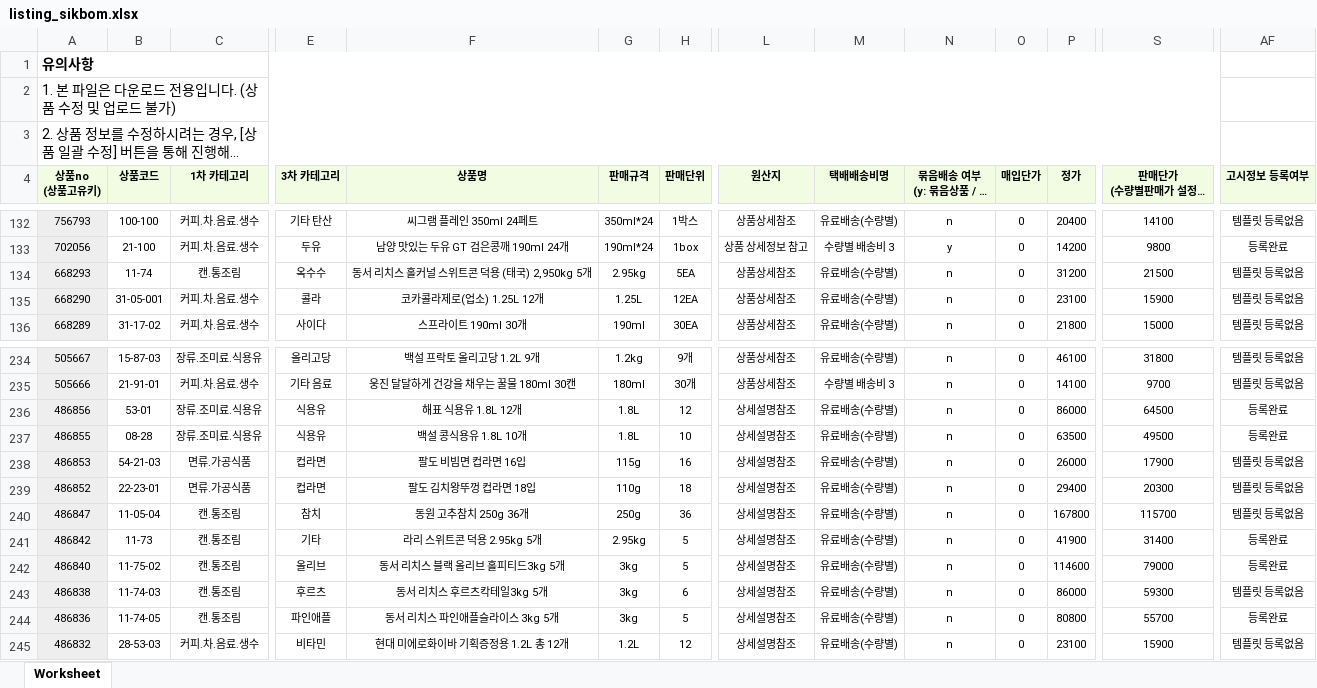
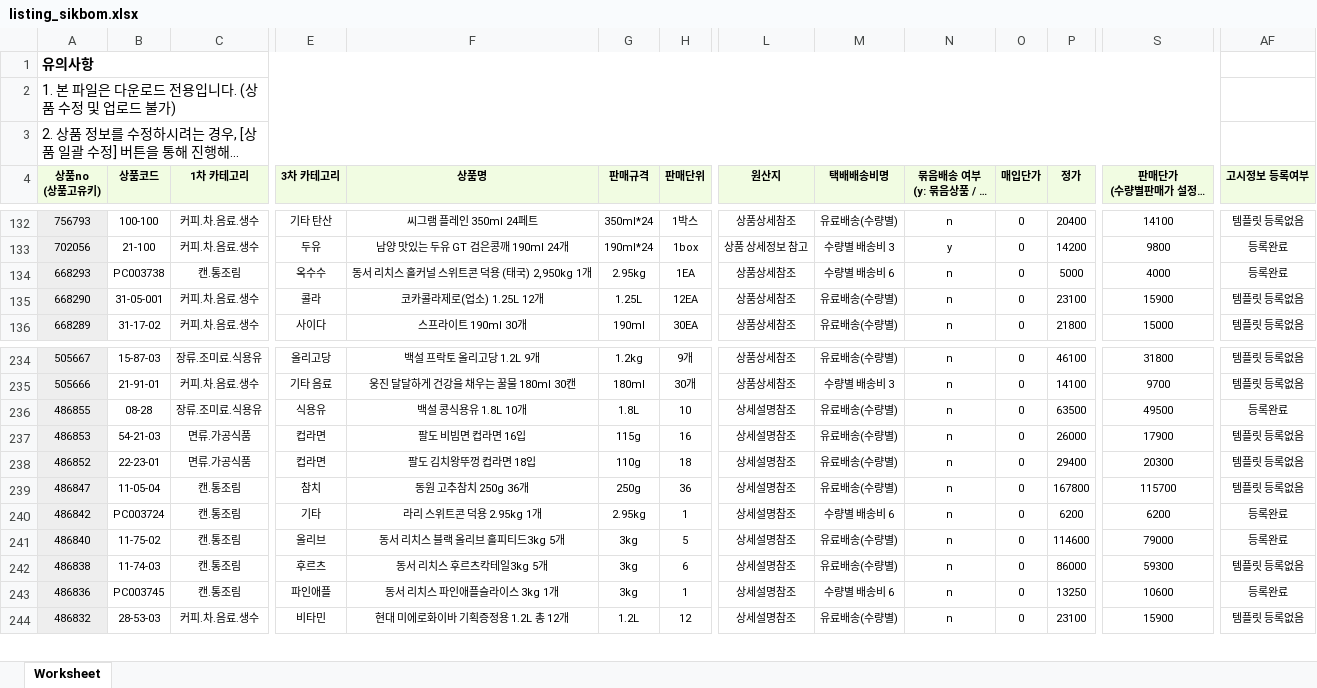
Before and after one commit to OURPROJECTDAO/work-automation-app, an Excel workbook: reference/listing_sikbom.xlsx, sheet Worksheet, drawn as a sheet; only a part is shown, gaps mark what is left out; long unchanged cells end in …; values as stored, in another font and other column widths than the file's, no borders; removed rows and columns are numbered as before the commit, all else as after; rows hold the shown columns only; the diff names each change by its address in the sheet, - before the commit and + after, or states it on an @@ line.

Commit message:
data(listing-raw): sikbom 원본양식 갱신

```diff
--- a/reference/listing_sikbom.xlsx (sheet Worksheet)
+++ b/reference/listing_sikbom.xlsx (sheet Worksheet)
-B134 (상품코드): 11-74
+B134 (상품코드): PC003738
-F134 (상품명): 동서 리치스 홀커널 스위트콘 덕용 (태국) 2,950kg 5개
+F134 (상품명): 동서 리치스 홀커널 스위트콘 덕용 (태국) 2,950kg 1개
-H134 (판매단위): 5EA
+H134 (판매단위): 1EA
-M134 (택배배송비명): 유료배송(수량별)
+M134 (택배배송비명): 수량별 배송비 6
-P134 (정가): 31200
+P134 (정가): 5000
-S134: 21500
+S134: 4000
-AF134 (고시정보 등록여부): 템플릿 등록없음
+AF134 (고시정보 등록여부): 등록완료
-row 236: 486856 | 53-01 | 장류.조미료.식용유 | 식용유 | 해표 식용유 1.8L 12개 | 1.8L | 12 | 상세설명참조 | 유료배송(수량별) | n | 0 | 86000 | 64500 | 등록완료
-B240 (상품코드): 11-73
+B240 (상품코드): PC003724
-F240 (상품명): 라리 스위트콘 덕용 2.95kg 5개
+F240 (상품명): 라리 스위트콘 덕용 2.95kg 1개
-H240 (판매단위): 5
+H240 (판매단위): 1
-M240 (택배배송비명): 유료배송(수량별)
+M240 (택배배송비명): 수량별 배송비 6
-P240 (정가): 41900
+P240 (정가): 6200
-S240: 31400
+S240: 6200
-B243 (상품코드): 11-74-05
+B243 (상품코드): PC003745
-F243 (상품명): 동서 리치스 파인애플슬라이스 3kg 5개
+F243 (상품명): 동서 리치스 파인애플슬라이스 3kg 1개
-H243 (판매단위): 5
+H243 (판매단위): 1
-M243 (택배배송비명): 유료배송(수량별)
+M243 (택배배송비명): 수량별 배송비 6
-P243 (정가): 80800
+P243 (정가): 13250
-S243: 55700
+S243: 10600
```
